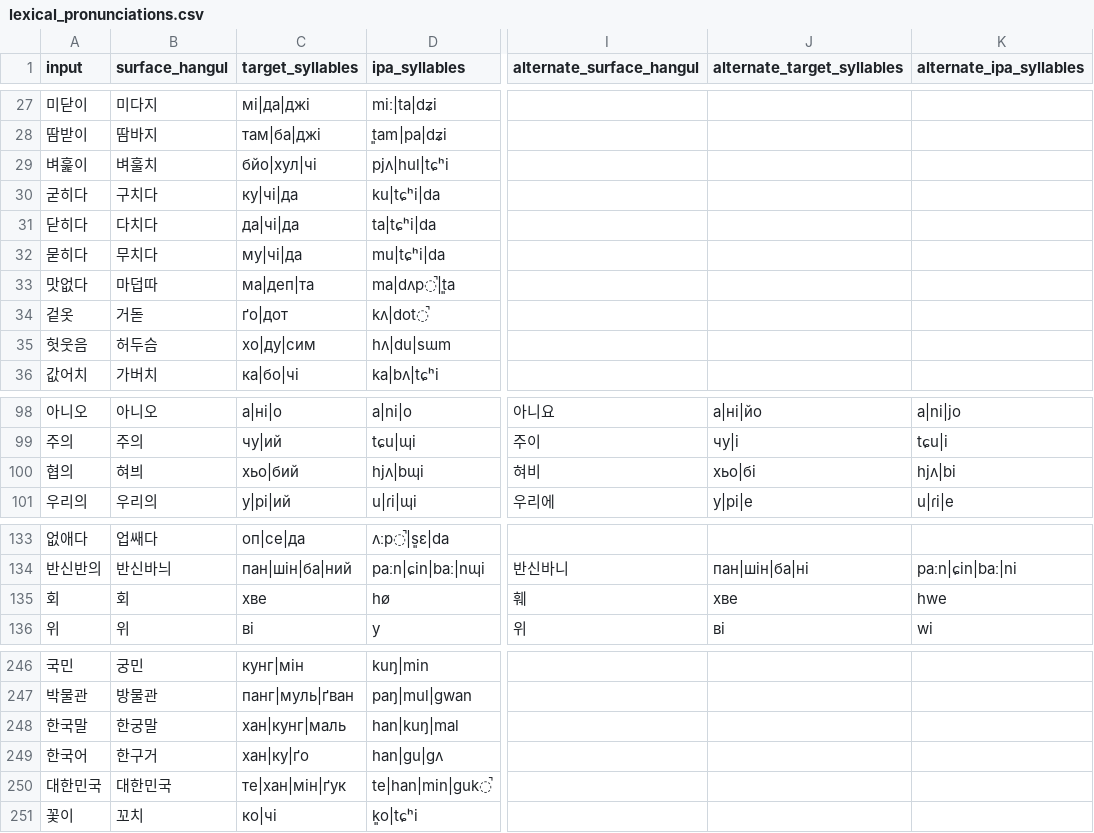
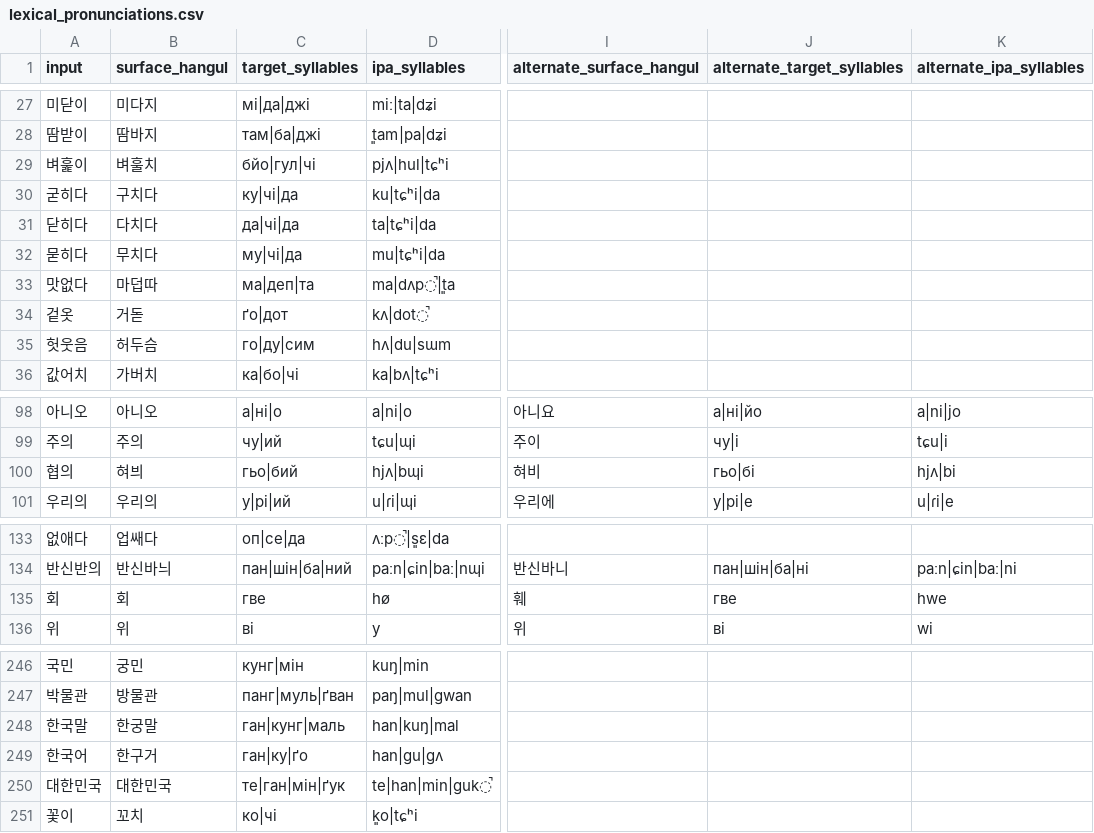
Before and after one commit to ClippyFirst/Korean-Ukrainian-Phonetic-System, a CSV file: data/korean/lexical_pronunciations.csv, drawn as a sheet; only a part is shown, gaps mark what is left out; the diff covers the shown part only; the diff names each change by its address in the sheet, - before the commit and + after, or states it on an @@ line.

Commit message:
Expand Korean morphology coverage and document ㅎ → г target
Add source-backed morphology-sensitive pronunciations, revise the practical Ukrainian target for Korean onset ㅎ with explicit phonetic rationale, update affected lexical targets, and add regression tests. Verified browser build and Python/data checks on the PR head.

```diff
--- a/data/korean/lexical_pronunciations.csv
+++ b/data/korean/lexical_pronunciations.csv
-C29 (target_syllables): бйо|хул|чі
+C29 (target_syllables): бйо|гул|чі
-C35 (target_syllables): хо|ду|сим
+C35 (target_syllables): го|ду|сим
-C100 (target_syllables): хьо|бий
+C100 (target_syllables): гьо|бий
-J100 (alternate_target_syllables): хьо|бі
+J100 (alternate_target_syllables): гьо|бі
-C135 (target_syllables): хве
+C135 (target_syllables): гве
-J135 (alternate_target_syllables): хве
+J135 (alternate_target_syllables): гве
-C248 (target_syllables): хан|кунг|маль
+C248 (target_syllables): ган|кунг|маль
-C249 (target_syllables): хан|ку|ґо
+C249 (target_syllables): ган|ку|ґо
-C250 (target_syllables): те|хан|мін|ґук
+C250 (target_syllables): те|ган|мін|ґук
```
Also changed, not shown: 13 added rows and 11 edited cells elsewhere in this file, data/korean/canonical_correspondence.csv, 7 other files.
